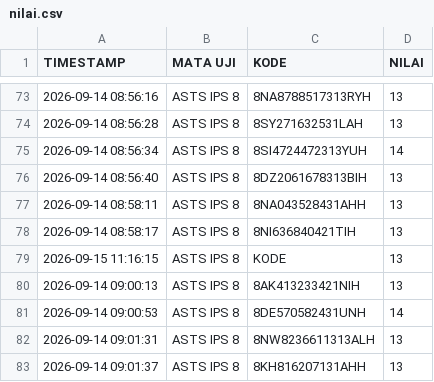
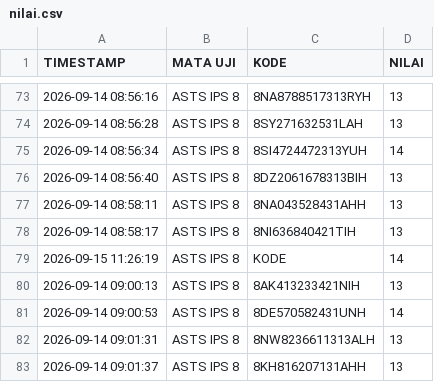
Before and after one commit to SMPN1KALIWEDI/ujian-smpn1kaliwedi, a CSV file: data/nilai.csv, drawn as a sheet; only a part is shown, gaps mark what is left out.

Commit message:
Update data/nilai.csv - 2026-09-15T04:30:41.799Z

```diff
--- a/data/nilai.csv
+++ b/data/nilai.csv
@@ -78,3 +78,3 @@ TIMESTAMP,MATA UJI,KODE,NILAI
 2026-09-14 08:58:17,ASTS IPS 8,8NI636840421TIH,13
-2026-09-15 11:16:15,ASTS IPS 8,KODE,13
+2026-09-15 11:26:19,ASTS IPS 8,KODE,14
 2026-09-14 09:00:13,ASTS IPS 8,8AK413233421NIH,13
```
